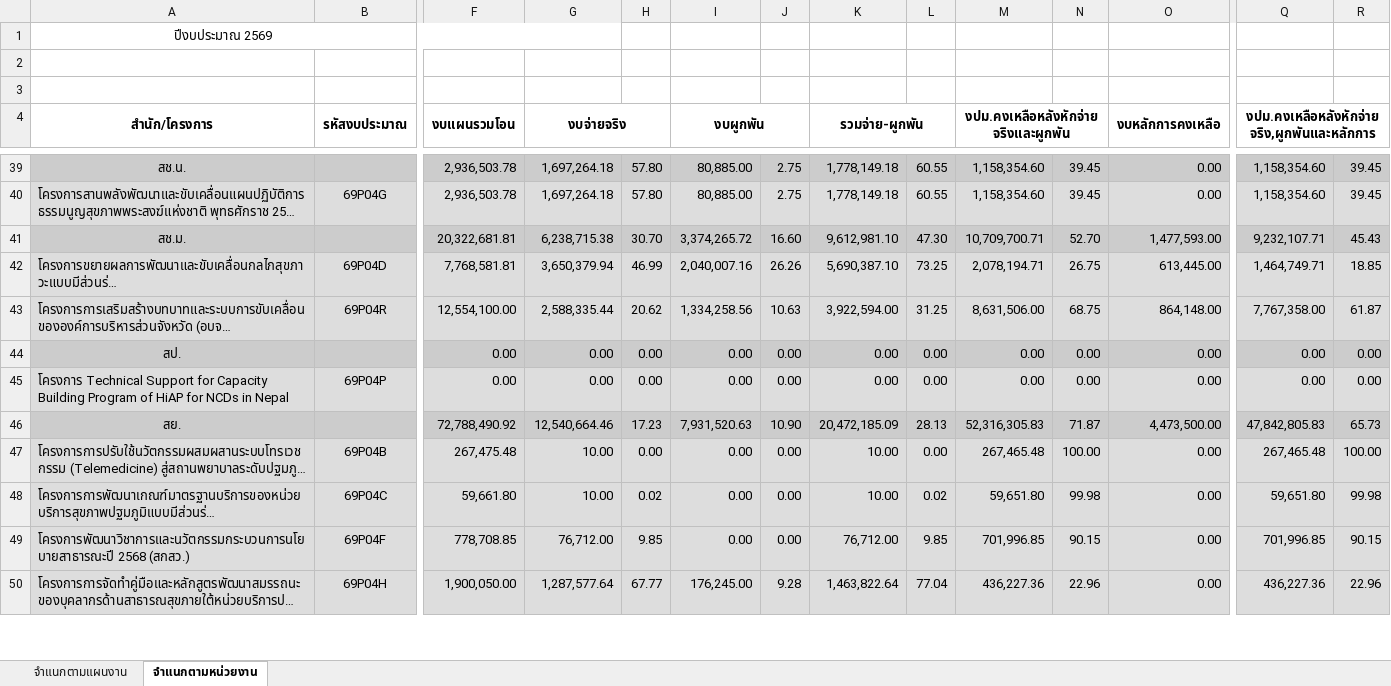
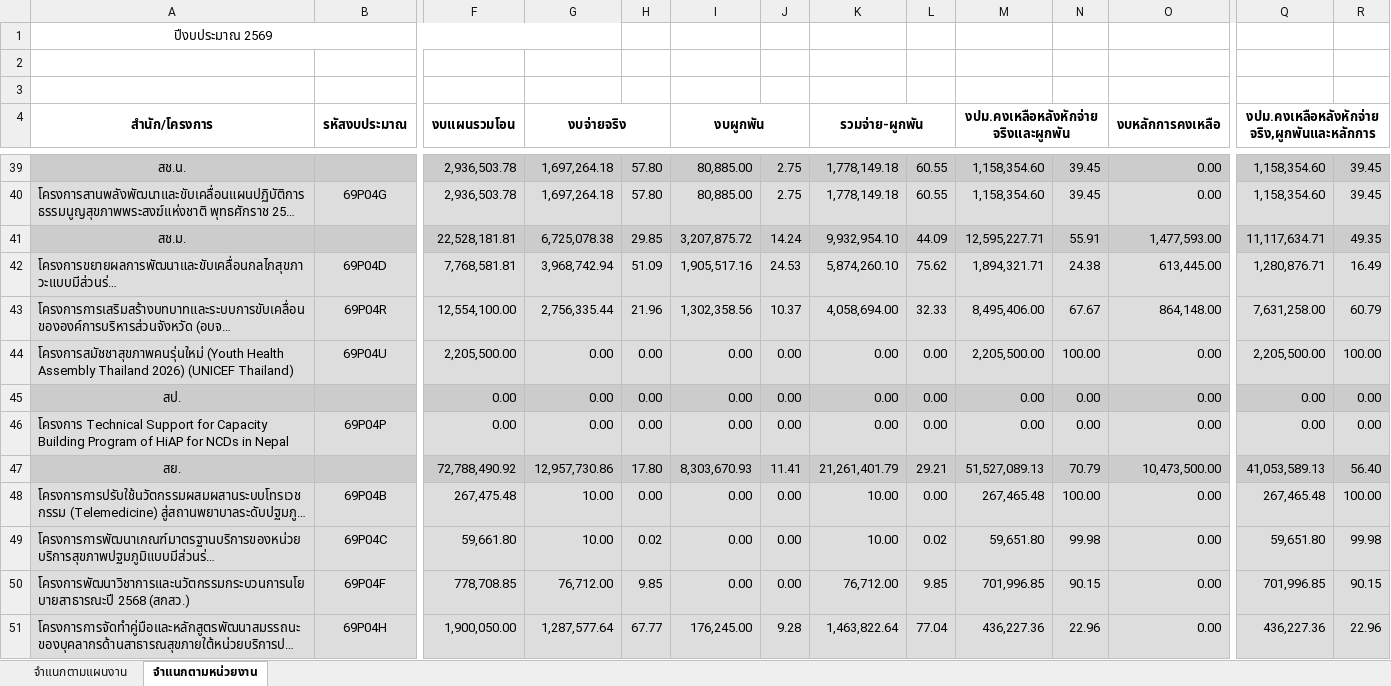
Before and after one commit to nhco101/budgetreport, an Excel workbook: Budget-Report.xlsx, sheet จำแนกตามหน่วยงาน, drawn as a sheet; only a part is shown, gaps mark what is left out; long unchanged cells end in …; values as stored, in another font and other column widths than the file's, no borders; removed rows and columns are numbered as before the commit, all else as after; rows hold the shown columns only; the diff covers the shown part only; the diff names each change by its address in the sheet, - before the commit and + after, or states it on an @@ line.

```diff
--- a/Budget-Report.xlsx (sheet จำแนกตามหน่วยงาน)
+++ b/Budget-Report.xlsx (sheet จำแนกตามหน่วยงาน)
-row 41: สช.ม. |  | 20,322,681.81 | 6,238,715.38 | 30.70 | 3,374,265.72 | 16.60 | 9,612,981.10 | 47.30 | 10,709,700.71 | 52.70 | 1,477,593.00 | 9,232,107.71 | 45.43
+row 41: สช.ม. |  | 22,528,181.81 | 6,725,078.38 | 29.85 | 3,207,875.72 | 14.24 | 9,932,954.10 | 44.09 | 12,595,227.71 | 55.91 | 1,477,593.00 | 11,117,634.71 | 49.35
-G42 (งบจ่ายจริง): 3,650,379.94
+G42 (งบจ่ายจริง): 3,968,742.94
-H42: 46.99
+H42: 51.09
-I42 (งบผูกพัน): 2,040,007.16
+I42 (งบผูกพัน): 1,905,517.16
-J42: 26.26
+J42: 24.53
-K42 (รวมจ่าย-ผูกพัน): 5,690,387.10
+K42 (รวมจ่าย-ผูกพัน): 5,874,260.10
-L42: 73.25
+L42: 75.62
-M42: 2,078,194.71
+M42: 1,894,321.71
-N42: 26.75
+N42: 24.38
-Q42: 1,464,749.71
+Q42: 1,280,876.71
-R42: 18.85
+R42: 16.49
-G43 (งบจ่ายจริง): 2,588,335.44
+G43 (งบจ่ายจริง): 2,756,335.44
-H43: 20.62
+H43: 21.96
-I43 (งบผูกพัน): 1,334,258.56
+I43 (งบผูกพัน): 1,302,358.56
-J43: 10.63
+J43: 10.37
-K43 (รวมจ่าย-ผูกพัน): 3,922,594.00
+K43 (รวมจ่าย-ผูกพัน): 4,058,694.00
-L43: 31.25
+L43: 32.33
-M43: 8,631,506.00
+M43: 8,495,406.00
-N43: 68.75
+N43: 67.67
-Q43: 7,767,358.00
+Q43: 7,631,258.00
-R43: 61.87
+R43: 60.79
+row 44: โครงการสมัชชาสุขภาพคนรุ่นใหม่ (Youth Health Assembly Thailand 2026) (UNICEF Thailand) | 69P04U | 2,205,500.00 | 0.00 | 0.00 | 0.00 | 0.00 | 0.00 | 0.00 | 2,205,500.00 | 100.00 | 0.00 | 2,205,500.00 | 100.00
-row 46: สย. |  | 72,788,490.92 | 12,540,664.46 | 17.23 | 7,931,520.63 | 10.90 | 20,472,185.09 | 28.13 | 52,316,305.83 | 71.87 | 4,473,500.00 | 47,842,805.83 | 65.73
+row 47: สย. |  | 72,788,490.92 | 12,957,730.86 | 17.80 | 8,303,670.93 | 11.41 | 21,261,401.79 | 29.21 | 51,527,089.13 | 70.79 | 10,473,500.00 | 41,053,589.13 | 56.40
```
Also changed, not shown: 15 added rows, 15 removed rows and 317 edited cells elsewhere in this sheet, sheet จำแนกตามแผนงาน, 1 other file.
